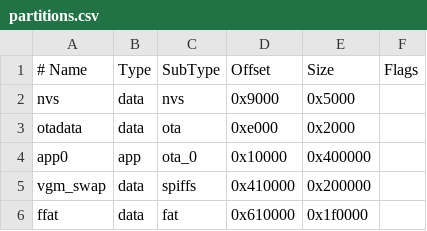
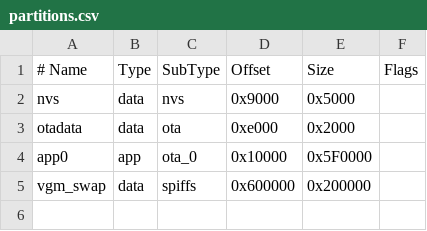
Before and after one commit to Layer812/vgmM5, a CSV file: partitions.csv, drawn as a sheet.

```diff
--- a/partitions.csv
+++ b/partitions.csv
@@ -3,4 +3,3 @@ nvs,        data, nvs,     0x9000,   0x5000,
 otadata,    data, ota,     0xe000,   0x2000,
-app0,       app,  ota_0,   0x10000,  0x400000,
-vgm_swap,   data, spiffs,  0x410000, 0x200000,
-ffat,       data, fat,     0x610000, 0x1f0000,
+app0,       app,  ota_0,   0x10000,  0x5F0000,
+vgm_swap,   data, spiffs,  0x600000, 0x200000,
```
Also changed, not shown: 34 other files.
